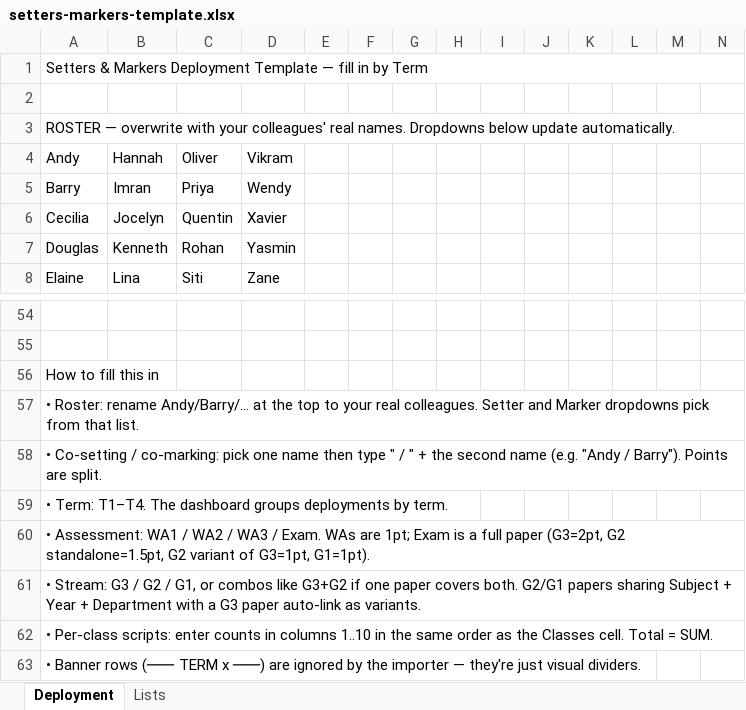
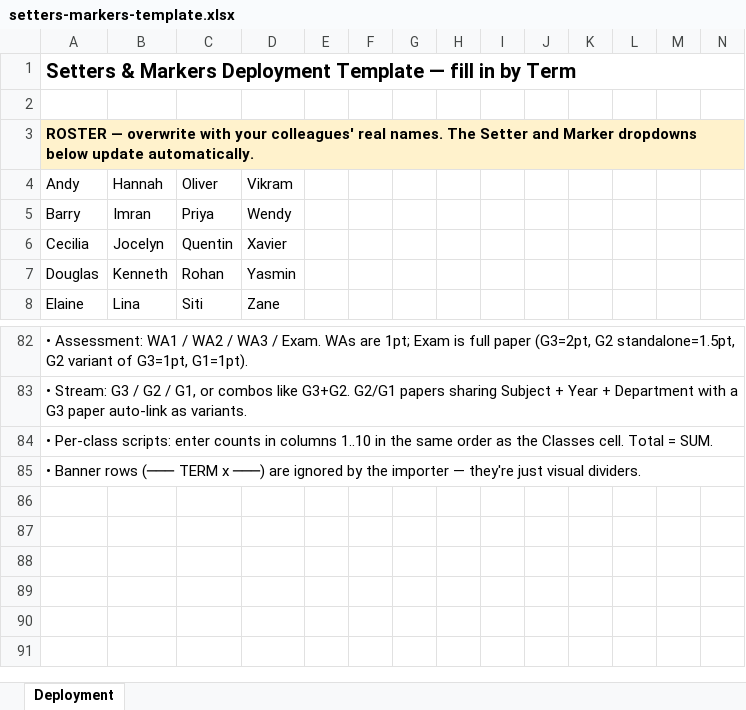
Before and after one commit to eejun-jet/origaimi, an Excel workbook: public/templates/setters-markers-template.xlsx, sheet Deployment, drawn as a sheet; only a part is shown, gaps mark what is left out; values as stored, in another font and other column widths than the file's, no borders; removed rows and columns are numbered as before the commit, all else as after; rows hold the shown columns only; the diff covers the shown part only; the diff names each change by its address in the sheet, - before the commit and + after, or states it on an @@ line.

```diff
--- a/public/templates/setters-markers-template.xlsx (sheet Deployment)
+++ b/public/templates/setters-markers-template.xlsx (sheet Deployment)
@@ sheet tab hidden: Lists @@
-A1 bold: off
+A1 bold: on, text size: larger
@@ column A renumbered between rows 3 and 85 @@
@@ A3 fill: none → #FFF2CC, bold: off → on @@
+A82:V82 merged
+A83:V83 merged
+A84:V84 merged
+A85:V85 merged
-row 58: • Co-setting / co-marking: pick one name then type " / " + the second name (e.g. "Andy / Barry"). Points are split.
-row 59: • Term: T1–T4. The dashboard groups deployments by term.
-row 60: • Assessment: WA1 / WA2 / WA3 / Exam. WAs are 1pt; Exam is a full paper (G3=2pt, G2 standalone=1.5pt, G2 variant of G3=1pt, G1=1pt).
-row 61: • Stream: G3 / G2 / G1, or combos like G3+G2 if one paper covers both. G2/G1 papers sharing Subject + Year + Department with a G3 paper auto-link as variants.
-row 62: • Per-class scripts: enter counts in columns 1..10 in the same order as the Classes cell. Total = SUM.
-row 63: • Banner rows (─── TERM x ───) are ignored by the importer — they're just visual dividers.
```
Also changed, not shown: 43 added rows, 15 removed rows, 1 moved row, 211 edited cells, cell formats and merged cells elsewhere in this sheet.
